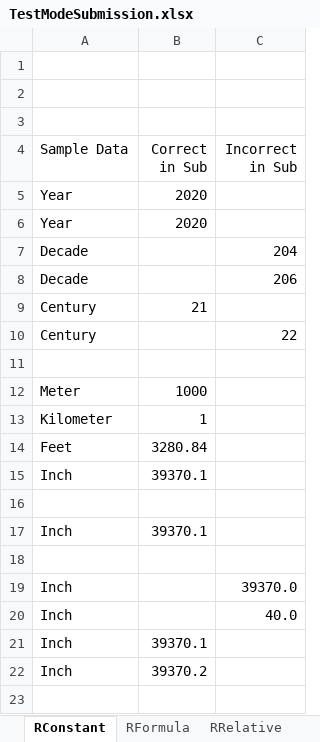
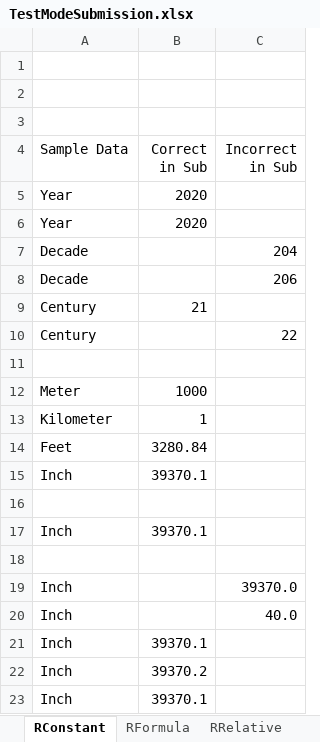
Before and after one commit to cmusv/pysheetgrader-core, an Excel workbook: excel/TestModeSubmission.xlsx, sheet RConstant, drawn as a sheet; values as stored, in another font and other column widths than the file's, no borders; the diff names each change by its address in the sheet, - before the commit and + after, or states it on an @@ line.

```diff
--- a/excel/TestModeSubmission.xlsx (sheet RConstant)
+++ b/excel/TestModeSubmission.xlsx (sheet RConstant)
+row 23: Inch | 39370.1
```
Also changed, not shown: excel/TestModeKey.xlsx, 4 other files.
